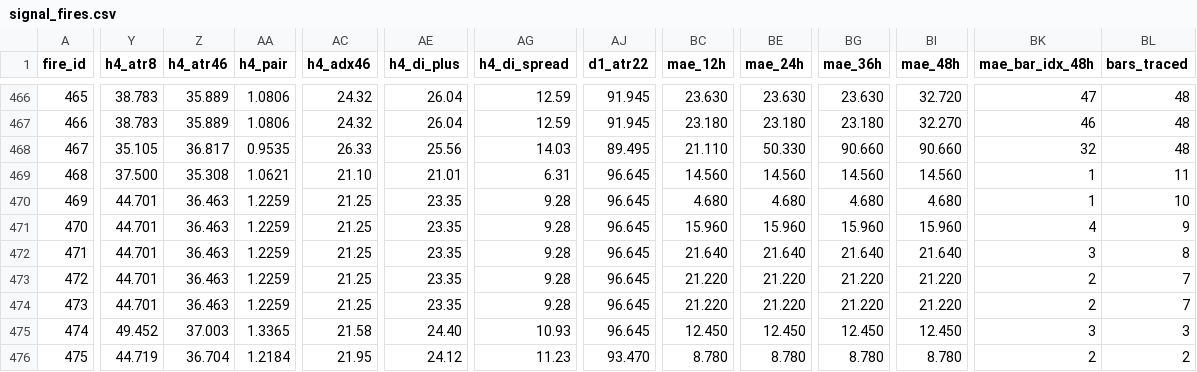
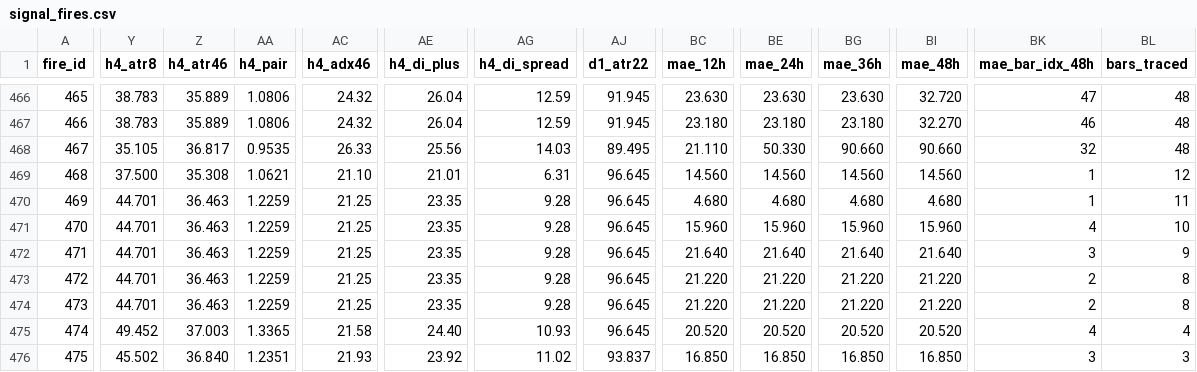
Before and after one commit to arokamiya98-svg/adxscore-heatmap, a CSV file: mt5_data/daily/signal_fires.csv, drawn as a sheet; only a part is shown, gaps mark what is left out; the diff covers the shown part only; the diff names each change by its address in the sheet, - before the commit and + after, or states it on an @@ line.

Commit message:
data: VPS pool update 2026-08-20 11:00:09

```diff
--- a/mt5_data/daily/signal_fires.csv
+++ b/mt5_data/daily/signal_fires.csv
-BL469 (bars_traced): 11
+BL469 (bars_traced): 12
-BL470 (bars_traced): 10
+BL470 (bars_traced): 11
-BL471 (bars_traced): 9
+BL471 (bars_traced): 10
-BL472 (bars_traced): 8
+BL472 (bars_traced): 9
-BL473:BL474 (bars_traced): 7
+BL473:BL474 (bars_traced): 8
-BC475 (mae_12h): 12.450
+BC475 (mae_12h): 20.520
-BE475 (mae_24h): 12.450
+BE475 (mae_24h): 20.520
-BG475 (mae_36h): 12.450
+BG475 (mae_36h): 20.520
-BI475 (mae_48h): 12.450
+BI475 (mae_48h): 20.520
-BK475 (mae_bar_idx_48h): 3
+BK475 (mae_bar_idx_48h): 4
-BL475 (bars_traced): 3
+BL475 (bars_traced): 4
-Y476 (h4_atr8): 44.719
+Y476 (h4_atr8): 45.502
-Z476 (h4_atr46): 36.704
+Z476 (h4_atr46): 36.840
-AA476 (h4_pair): 1.2184
+AA476 (h4_pair): 1.2351
-AC476 (h4_adx46): 21.95
+AC476 (h4_adx46): 21.93
-AE476 (h4_di_plus): 24.12
+AE476 (h4_di_plus): 23.92
-AG476 (h4_di_spread): 11.23
+AG476 (h4_di_spread): 11.02
-AJ476 (d1_atr22): 93.470
+AJ476 (d1_atr22): 93.837
-BC476 (mae_12h): 8.780
+BC476 (mae_12h): 16.850
-BE476 (mae_24h): 8.780
+BE476 (mae_24h): 16.850
-BG476 (mae_36h): 8.780
+BG476 (mae_36h): 16.850
-BI476 (mae_48h): 8.780
+BI476 (mae_48h): 16.850
-BK476 (mae_bar_idx_48h): 2
+BK476 (mae_bar_idx_48h): 3
-BL476 (bars_traced): 2
+BL476 (bars_traced): 3
```
Also changed, not shown: 3 edited cells elsewhere in this file, mt5_data/ADX_Weekly_Above_v4.csv, mt5_data/H4PhaseAuto_weekly.csv, 3 other files.
